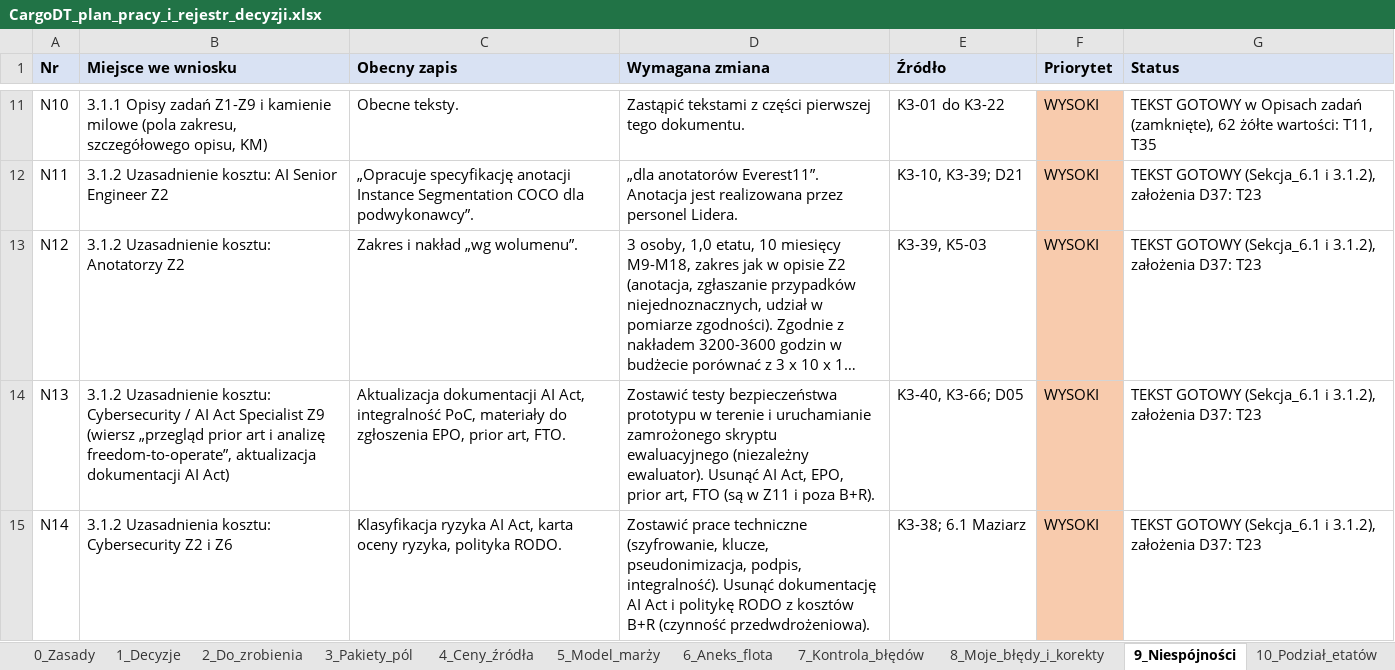
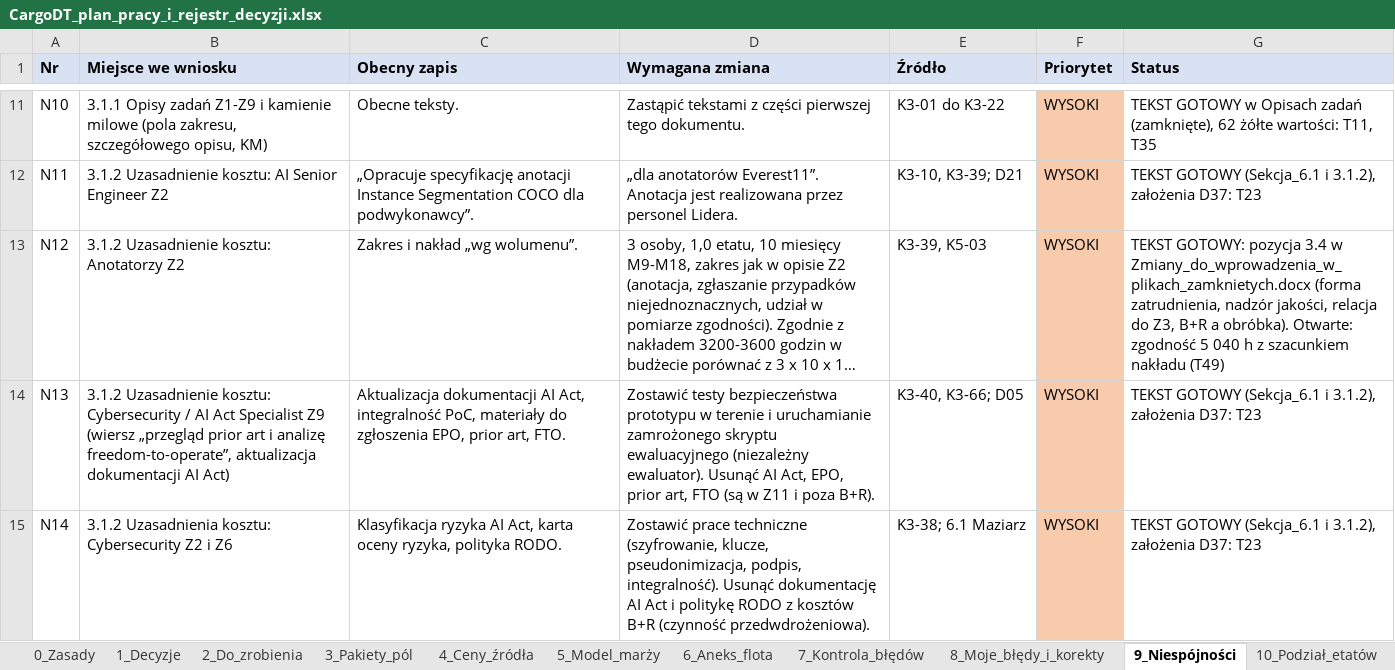
Before and after one commit to retajczyke/smart, an Excel workbook: CargoDT_plan_pracy_i_rejestr_decyzji.xlsx, sheet 9_Niespójności, drawn as a sheet; only a part is shown, gaps mark what is left out; long unchanged cells end in …; values as stored, in another font and other column widths than the file's, no borders; the diff names each change by its address in the sheet, - before the commit and + after, or states it on an @@ line.

```diff
--- a/CargoDT_plan_pracy_i_rejestr_decyzji.xlsx (sheet 9_Niespójności)
+++ b/CargoDT_plan_pracy_i_rejestr_decyzji.xlsx (sheet 9_Niespójności)
-G13 (Status): TEKST GOTOWY (Sekcja_6.1 i 3.1.2), założenia D37: T23
+G13 (Status): TEKST GOTOWY: pozycja 3.4 w Zmiany_do_wprowadzenia_w_plikach_zamknietych.docx (forma zatrudnienia, nadzór jakości, relacja do Z3, B+R a obróbka). Otwarte: zgodność 5 040 h z szacunkiem nakładu (T49)
```
Also changed, not shown: sheet 2_Do_zrobienia, 1 other file.
